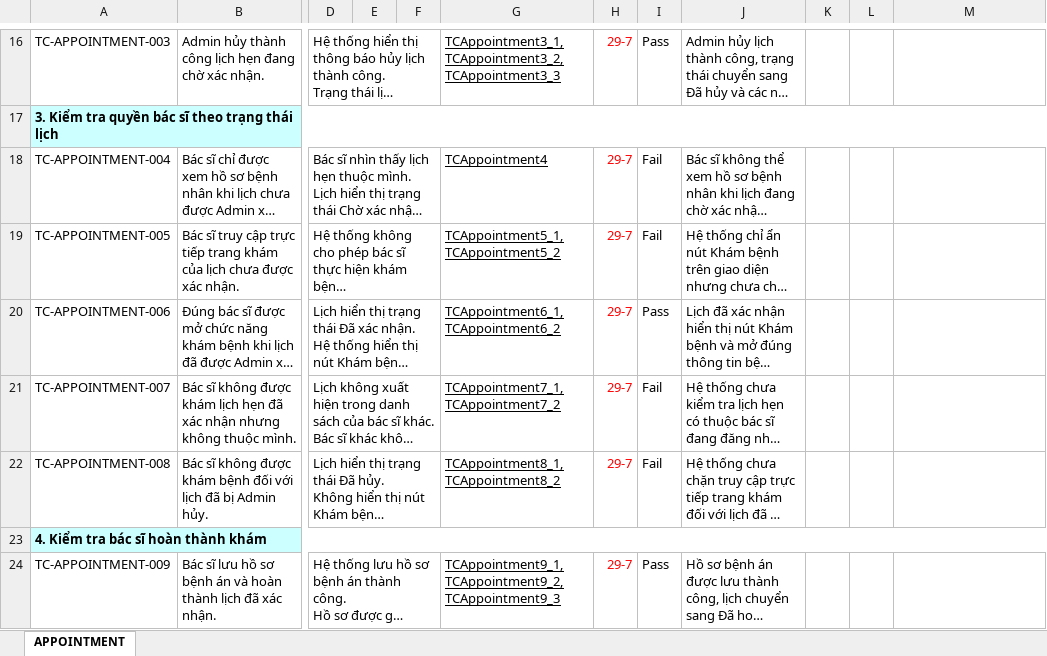
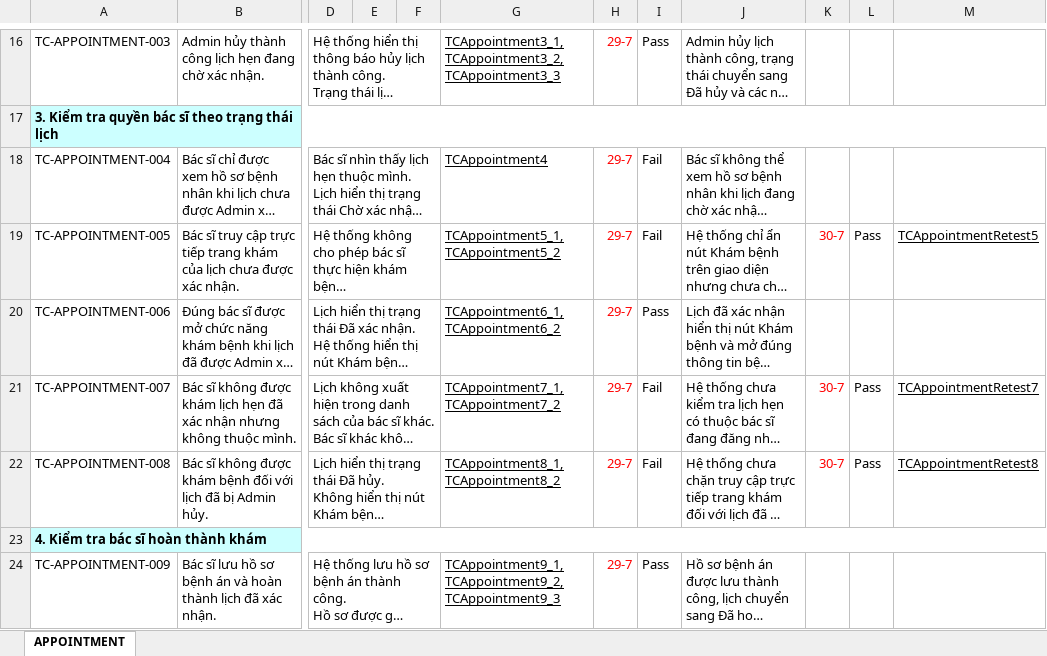
Before and after one commit to kimphungduongle9-debug/SpringMediCareWeb-Selenium-Testing, an Excel workbook: TestCases/Appointment_TestCase.xlsx, sheet APPOINTMENT, drawn as a sheet; only a part is shown, gaps mark what is left out; long unchanged cells end in …; values as stored, in another font and other column widths than the file's, no borders; the diff names each change by its address in the sheet, - before the commit and + after, or states it on an @@ line.

Commit message:
Update Appointment TestCase

```diff
--- a/TestCases/Appointment_TestCase.xlsx (sheet APPOINTMENT)
+++ b/TestCases/Appointment_TestCase.xlsx (sheet APPOINTMENT)
-K19: (empty)
+K19: 30-7
-L19: (empty)
+L19: Pass
-M19: (empty)
+M19: TCAppointmentRetest5
-K21:K22: (empty)
+K21:K22: 30-7
-L21:L22: (empty)
+L21:L22: Pass
-M21: (empty)
+M21: TCAppointmentRetest7
-M22: (empty)
+M22: TCAppointmentRetest8
```
